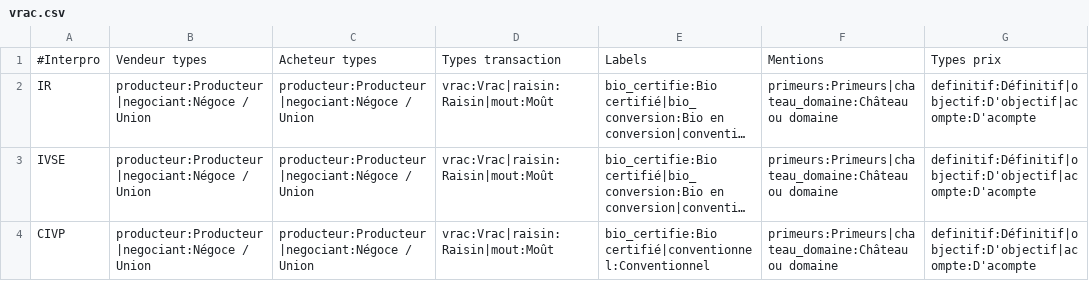
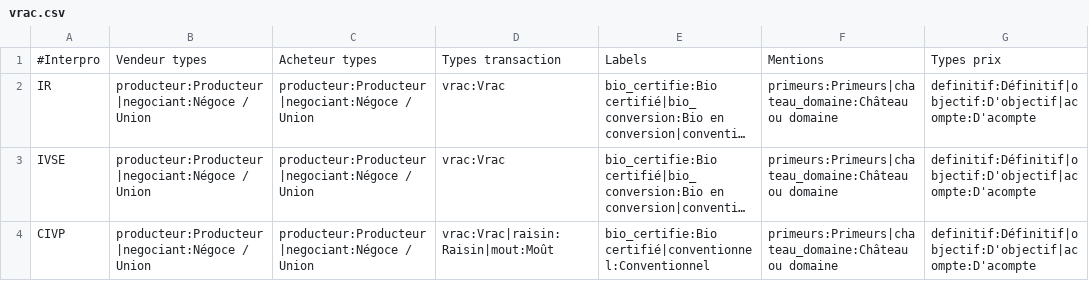
Before and after one commit to 24eme/declarvins, a CSV file: project/data/import/configuration/vrac.csv, drawn as a sheet; only a part is shown; long unchanged cells end in …; the diff names each change by its address in the sheet, - before the commit and + after, or states it on an @@ line.

Commit message:
Paramétrage des vracs

```diff
--- a/project/data/import/configuration/vrac.csv
+++ b/project/data/import/configuration/vrac.csv
-D2:D3: vrac:Vrac|raisin:Raisin|mout:Moût
+D2:D3: vrac:Vrac
```
Also changed, not shown: 5 other files.
